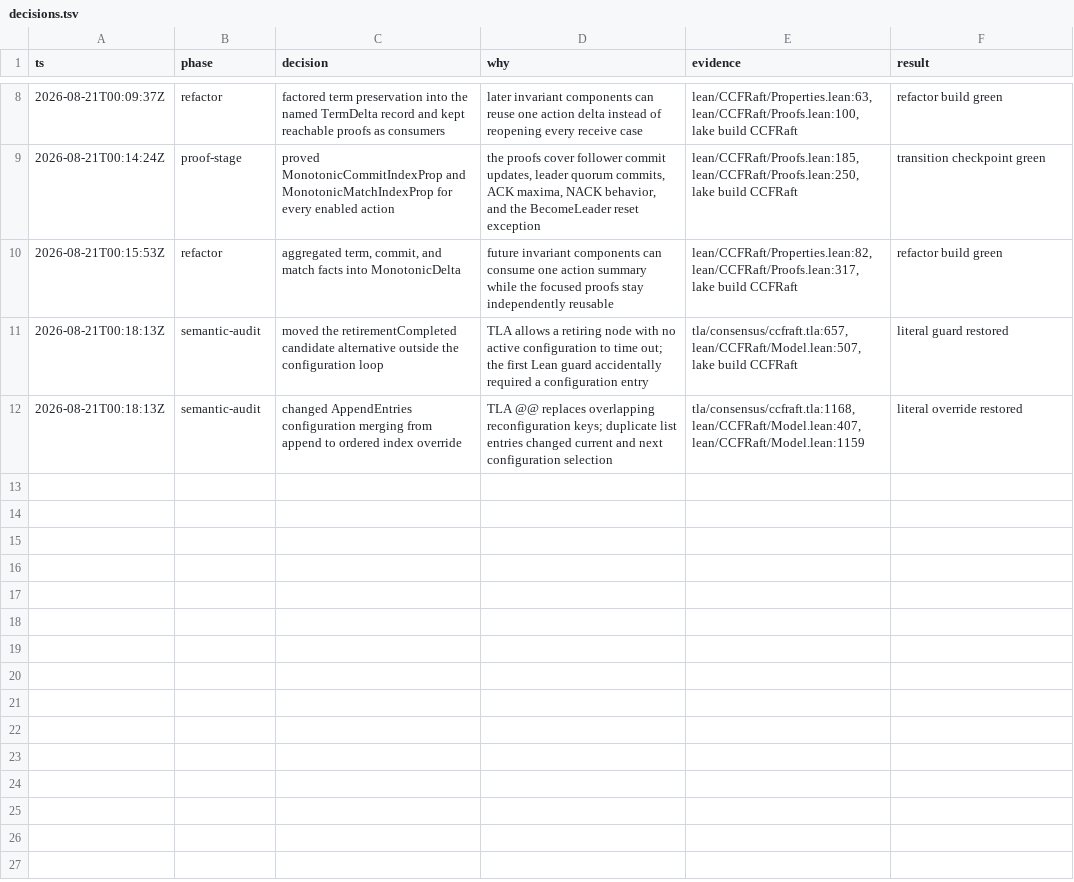
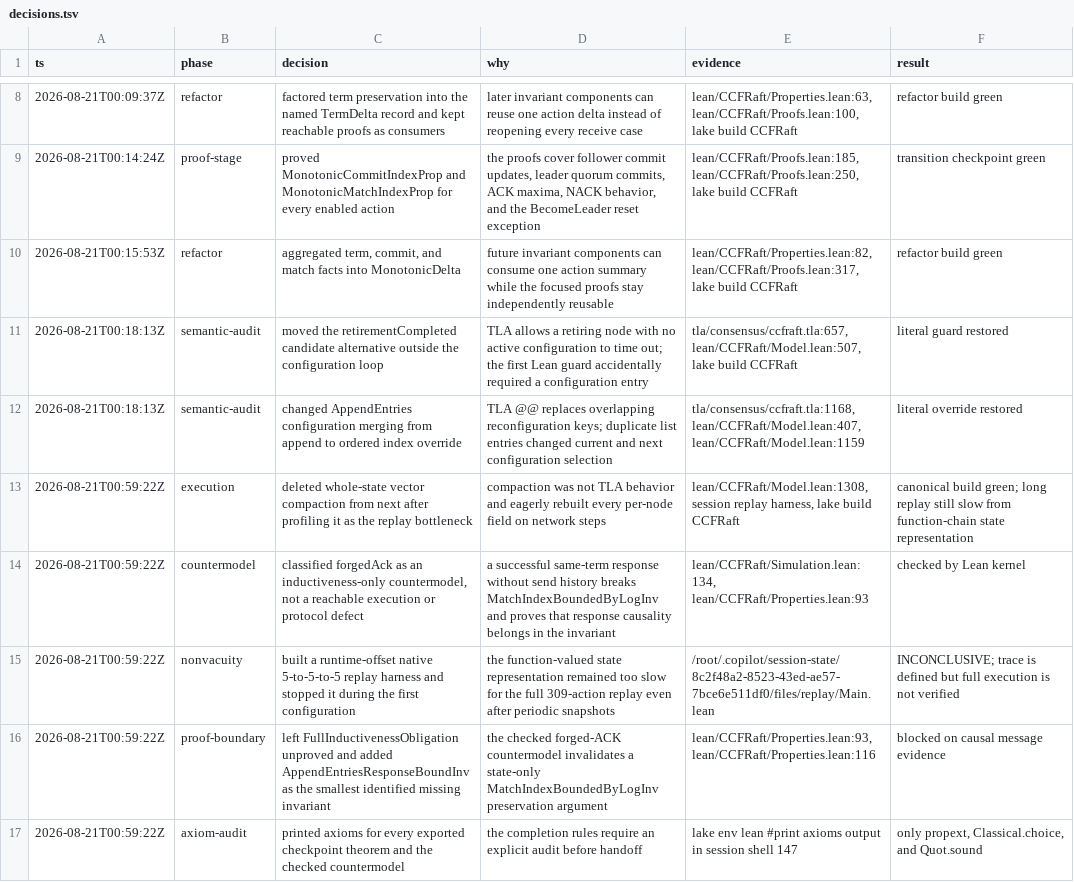
Before and after one commit to cjen1-msft/CCF, a TSV file: lean/decisions.tsv, drawn as a sheet; only a part is shown, gaps mark what is left out; the diff names each change by its address in the sheet, - before the commit and + after, or states it on an @@ line.

```diff
--- a/lean/decisions.tsv
+++ b/lean/decisions.tsv
+row 13: 2026-08-21T00:59:22Z | execution | deleted whole-state vector compaction from next after profiling it as the replay bottleneck | compaction was not TLA behavior and eagerly rebuilt every per-node field on network steps | lean/CCFRaft/Model.lean:1308, session replay harness, lake build CCFRaft | canonical build green; long replay still slow from function-chain state representation
+row 14: 2026-08-21T00:59:22Z | countermodel | classified forgedAck as an inductiveness-only countermodel, not a reachable execution or protocol defect | a successful same-term response without send history breaks MatchIndexBoundedByLogInv and proves that response causality belongs in the invariant | lean/CCFRaft/Simulation.lean:134, lean/CCFRaft/Properties.lean:93 | checked by Lean kernel
+row 15: 2026-08-21T00:59:22Z | nonvacuity | built a runtime-offset native 5-to-5-to-5 replay harness and stopped it during the first configuration | the function-valued state representation remained too slow for the full 309-action replay even after periodic snapshots | /root/.copilot/session-state/8c2f48a2-8523-43ed-ae57-7bce6e511df0/files/replay/Main.lean | INCONCLUSIVE; trace is defined but full execution is not verified
+row 16: 2026-08-21T00:59:22Z | proof-boundary | left FullInductivenessObligation unproved and added AppendEntriesResponseBoundInv as the smallest identified missing invariant | the checked forged-ACK countermodel invalidates a state-only MatchIndexBoundedByLogInv preservation argument | lean/CCFRaft/Properties.lean:93, lean/CCFRaft/Properties.lean:116 | blocked on causal message evidence
+row 17: 2026-08-21T00:59:22Z | axiom-audit | printed axioms for every exported checkpoint theorem and the checked countermodel | the completion rules require an explicit audit before handoff | lake env lean #print axioms output in session shell 147 | only propext, Classical.choice, and Quot.sound
```
Also changed, not shown: 6 other files.
